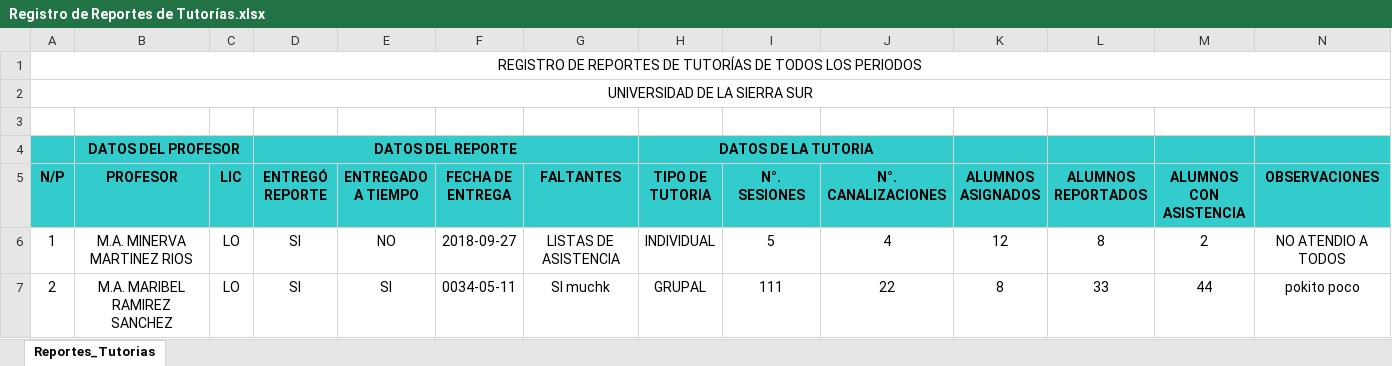
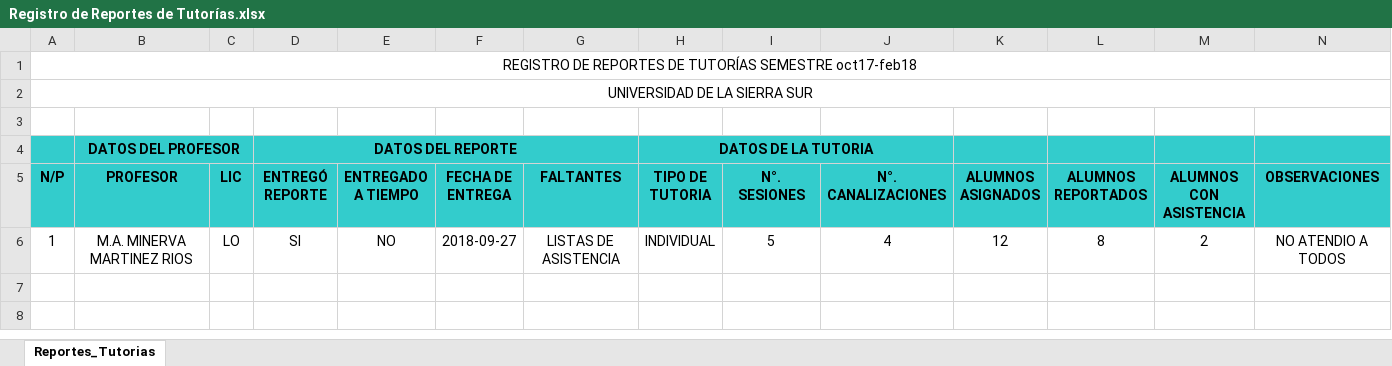
Before and after one commit to MaribelRamirez/TutoriasUnsis, an Excel workbook: Registro de Reportes de Tutorías.xlsx, sheet Reportes_Tutorias, drawn as a sheet; values as stored, in another font and other column widths than the file's, no borders; the diff names each change by its address in the sheet, - before the commit and + after, or states it on an @@ line.

```diff
--- a/Registro de Reportes de Tutorías.xlsx (sheet Reportes_Tutorias)
+++ b/Registro de Reportes de Tutorías.xlsx (sheet Reportes_Tutorias)
-A1 (N/P): …DE TUTORÍAS DE TODOS LOS PERIODOS
+A1 (N/P): …DE TUTORÍAS SEMESTRE oct17-feb18
-row 7: 2 | M.A. MARIBEL RAMIREZ SANCHEZ | LO | SI | SI | 0034-05-11 | SI muchk | GRUPAL | 111 | 22 | 8 | 33 | 44 | pokito poco
```
Also changed, not shown: Asignacion Tutorias LAE.xlsx, Asignacion Tutorias LAM.xlsx, 41 other files.
